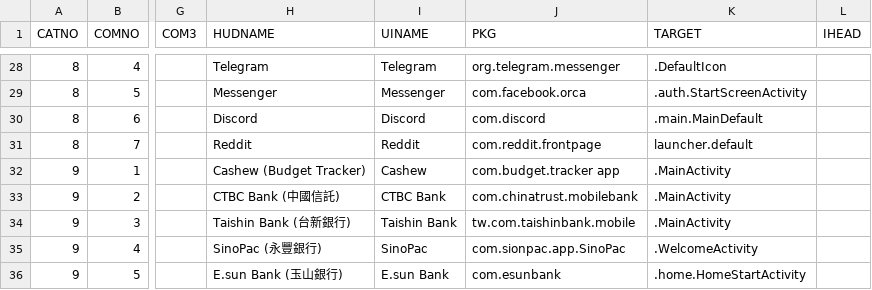
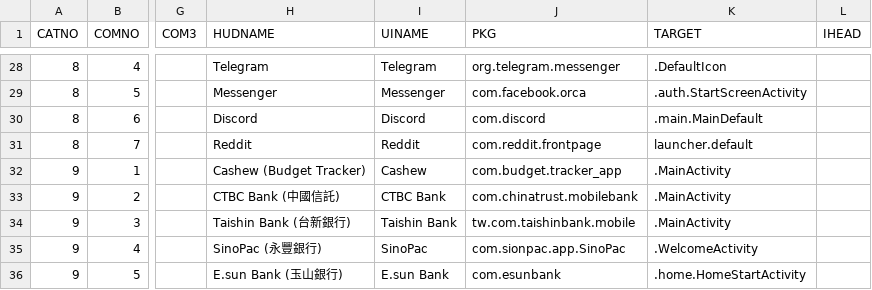
Before and after one commit to DreaM117er/mux-os, a CSV file: app.csv, drawn as a sheet; only a part is shown, gaps mark what is left out; the diff names each change by its address in the sheet, - before the commit and + after, or states it on an @@ line.

```diff
--- a/app.csv
+++ b/app.csv
-J32 (PKG): com.budget.tracker app
+J32 (PKG): com.budget.tracker_app
```
Also changed, not shown: 1 other file.
